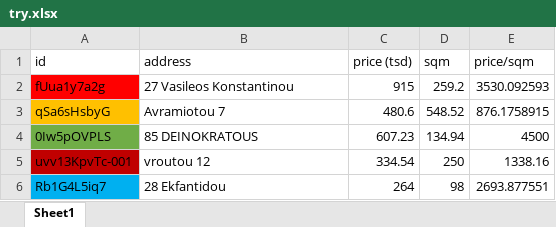
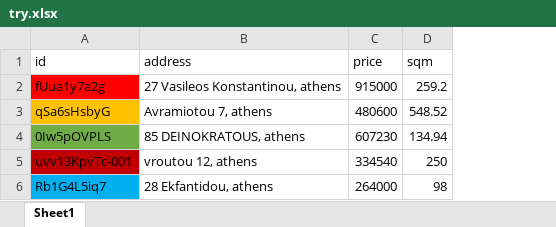
Before and after one commit to mifmif1/RealEstateAI, an Excel workbook: try.xlsx, sheet Sheet1, drawn as a sheet; values as stored, in another font and other column widths than the file's, no borders; removed rows and columns are numbered as before the commit, all else as after; the diff names each change by its address in the sheet, - before the commit and + after, or states it on an @@ line.

```diff
--- a/try.xlsx (sheet Sheet1)
+++ b/try.xlsx (sheet Sheet1)
-column C (price (tsd)), rows 2-6: 915 | 480.6 | 607.23 | 334.54 | 264
+column C (price), rows 2-6: 915000 | 480600 | 607230 | 334540 | 264000
-column E (price/sqm), rows 2-6: 3530.092593 | 876.1758915 | 4500 | 1338.16 | 2693.877551
-B2 (address): 27 Vasileos Konstantinou
+B2 (address): 27 Vasileos Konstantinou, athens
-B3 (address): Avramiotou 7
+B3 (address): Avramiotou 7, athens
-B4 (address): 85 DEINOKRATOUS
+B4 (address): 85 DEINOKRATOUS, athens
-B5 (address): vroutou 12
+B5 (address): vroutou 12, athens
-B6 (address): 28 Ekfantidou
+B6 (address): 28 Ekfantidou, athens
```
Also changed, not shown: 4 other files.
